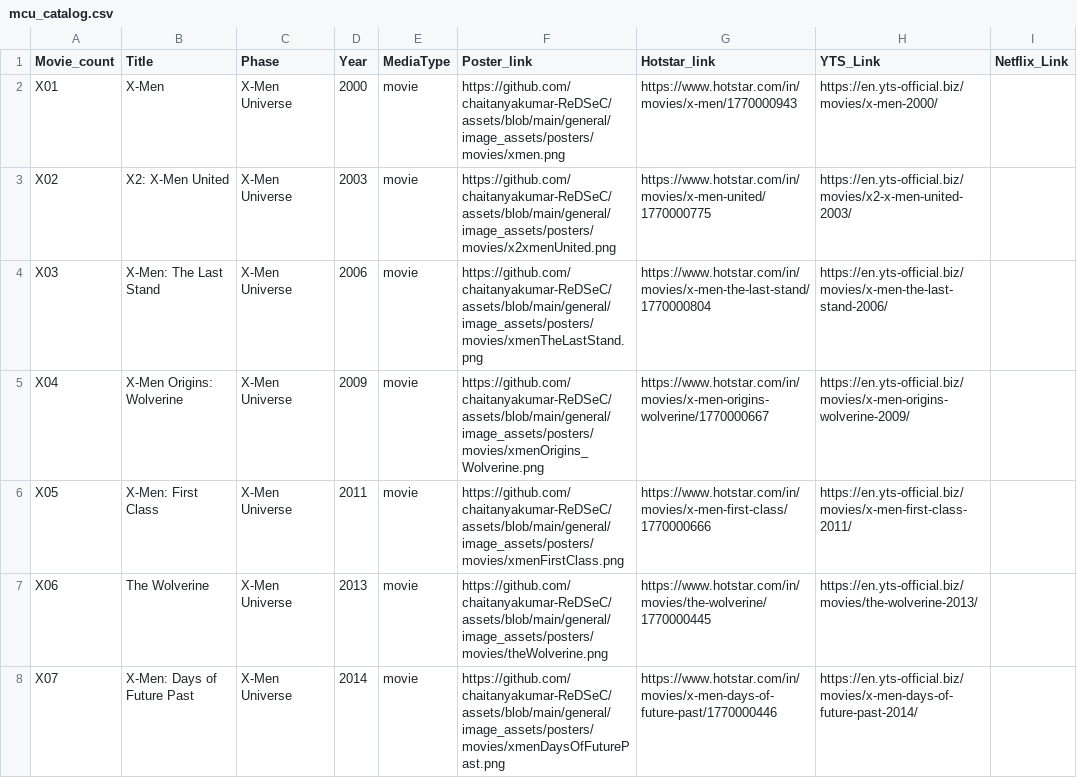
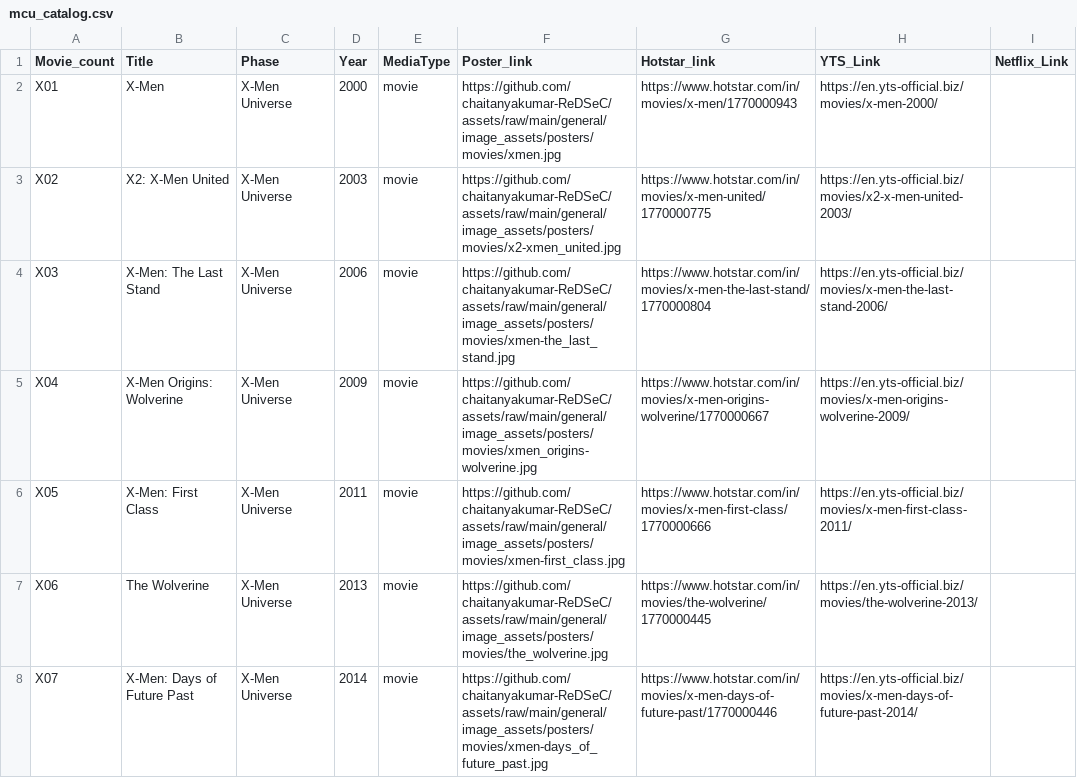
Before and after one commit to chaitanyakumar-ReDSeC/MCU, a CSV file: public/mcu_catalog.csv, drawn as a sheet; only a part is shown; the diff covers the shown part only; the diff names each change by its address in the sheet, - before the commit and + after, or states it on an @@ line.

Commit message:
New Posters

```diff
--- a/public/mcu_catalog.csv
+++ b/public/mcu_catalog.csv
-F2 (Poster_link): https://github.com/chaitanyakumar-ReDSeC/assets/blob/main/general/image_assets/posters/movies/xmen.png
+F2 (Poster_link): https://github.com/chaitanyakumar-ReDSeC/assets/raw/main/general/image_assets/posters/movies/xmen.jpg
-F3 (Poster_link): https://github.com/chaitanyakumar-ReDSeC/assets/blob/main/general/image_assets/posters/movies/x2xmenUnited.png
+F3 (Poster_link): https://github.com/chaitanyakumar-ReDSeC/assets/raw/main/general/image_assets/posters/movies/x2-xmen_united.jpg
-F4 (Poster_link): https://github.com/chaitanyakumar-ReDSeC/assets/blob/main/general/image_assets/posters/movies/xmenTheLastStand.png
+F4 (Poster_link): https://github.com/chaitanyakumar-ReDSeC/assets/raw/main/general/image_assets/posters/movies/xmen-the_last_stand.jpg
-F5 (Poster_link): https://github.com/chaitanyakumar-ReDSeC/assets/blob/main/general/image_assets/posters/movies/xmenOrigins_Wolverine.png
+F5 (Poster_link): https://github.com/chaitanyakumar-ReDSeC/assets/raw/main/general/image_assets/posters/movies/xmen_origins-wolverine.jpg
-F6 (Poster_link): https://github.com/chaitanyakumar-ReDSeC/assets/blob/main/general/image_assets/posters/movies/xmenFirstClass.png
+F6 (Poster_link): https://github.com/chaitanyakumar-ReDSeC/assets/raw/main/general/image_assets/posters/movies/xmen-first_class.jpg
-F7 (Poster_link): https://github.com/chaitanyakumar-ReDSeC/assets/blob/main/general/image_assets/posters/movies/theWolverine.png
+F7 (Poster_link): https://github.com/chaitanyakumar-ReDSeC/assets/raw/main/general/image_assets/posters/movies/the_wolverine.jpg
-F8 (Poster_link): https://github.com/chaitanyakumar-ReDSeC/assets/blob/main/general/image_assets/posters/movies/xmenDaysOfFuturePast.png
+F8 (Poster_link): https://github.com/chaitanyakumar-ReDSeC/assets/raw/main/general/image_assets/posters/movies/xmen-days_of_future_past.jpg
```
Also changed, not shown: 95 edited cells elsewhere in this file.
